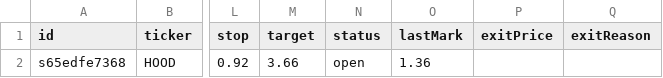
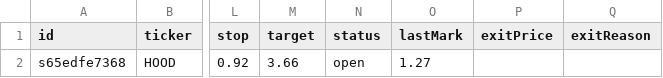
Before and after one commit to juanpameza/mrt-paper-sim, a CSV file: signals_trades.csv, drawn as a sheet; only a part is shown, gaps mark what is left out; the diff names each change by its address in the sheet, - before the commit and + after, or states it on an @@ line.

```diff
--- a/signals_trades.csv
+++ b/signals_trades.csv
-O2 (lastMark): 1.36
+O2 (lastMark): 1.27
```
Also changed, not shown: scan.csv, sim_trades.csv, 4 other files.
